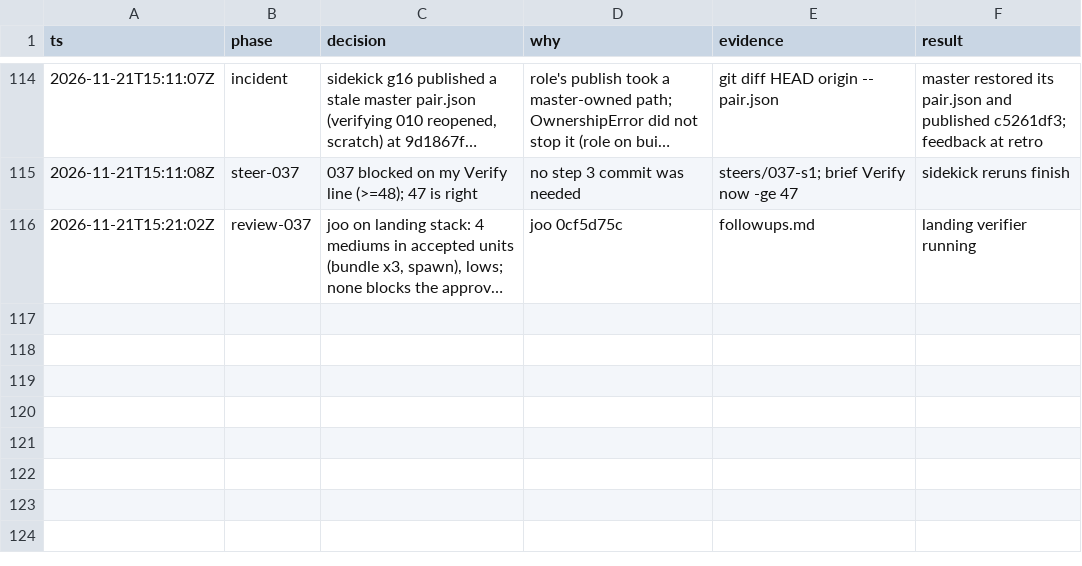
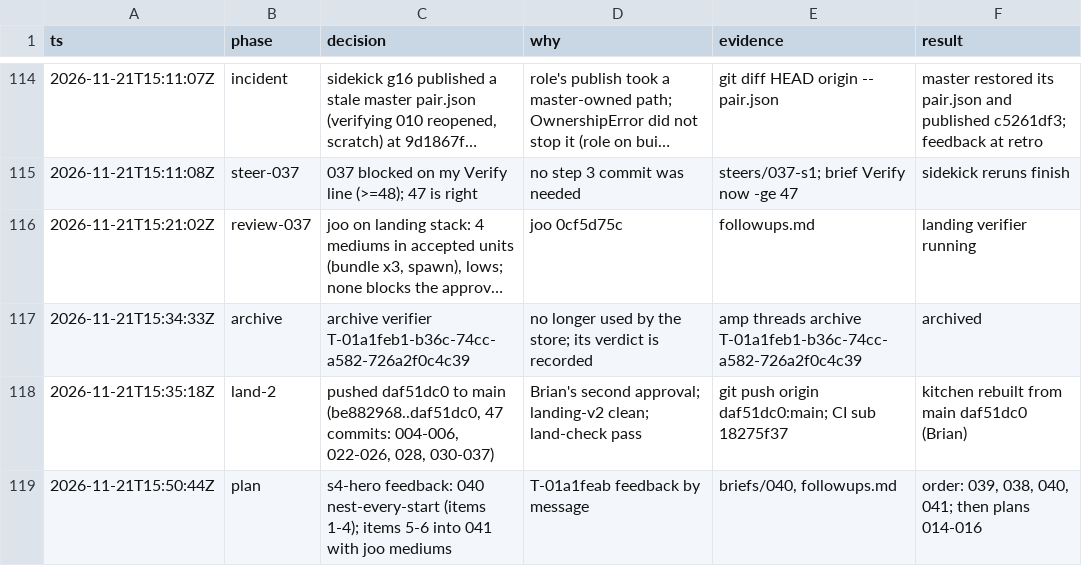
Before and after one commit to br1anchen/open-pstack, a TSV file: decisions.tsv, drawn as a sheet; only a part is shown, gaps mark what is left out; long unchanged cells end in …; the diff names each change by its address in the sheet, - before the commit and + after, or states it on an @@ line.

```diff
--- a/decisions.tsv
+++ b/decisions.tsv
+row 117: 2026-11-21T15:34:33Z | archive | archive verifier T-01a1feb1-b36c-74cc-a582-726a2f0c4c39 | no longer used by the store; its verdict is recorded | amp threads archive T-01a1feb1-b36c-74cc-a582-726a2f0c4c39 | archived
+row 118: 2026-11-21T15:35:18Z | land-2 | pushed daf51dc0 to main (be882968..daf51dc0, 47 commits: 004-006, 022-026, 028, 030-037) | Brian's second approval; landing-v2 clean; land-check pass | git push origin daf51dc0:main; CI sub 18275f37 | kitchen rebuilt from main daf51dc0 (Brian)
+row 119: 2026-11-21T15:50:44Z | plan | s4-hero feedback: 040 nest-every-start (items 1-4); items 5-6 into 041 with joo mediums | T-01a1feab feedback by message | briefs/040, followups.md | order: 039, 038, 040, 041; then plans 014-016
```
Also changed, not shown: events/master-g3.tsv, 9 other files.
